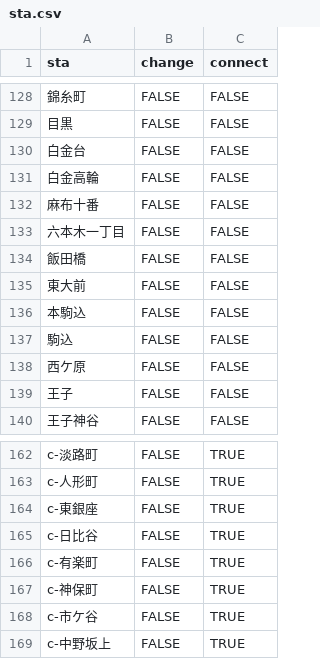
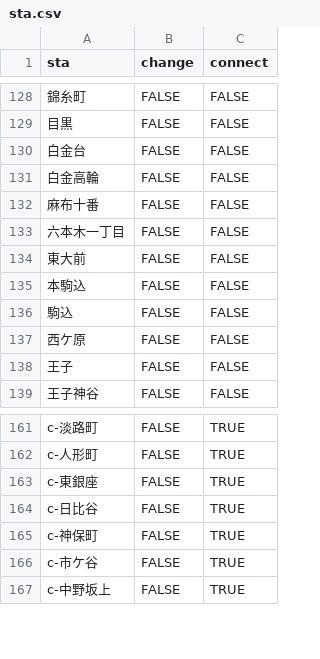
Before and after one commit to bukidai/tokyo-subway-longest-root, a CSV file: resources/metro/sta.csv, drawn as a sheet; only a part is shown, gaps mark what is left out; the diff names each change by its address in the sheet, - before the commit and + after, or states it on an @@ line.

```diff
--- a/resources/metro/sta.csv
+++ b/resources/metro/sta.csv
-row 134: 飯田橋 | FALSE | FALSE
-row 166: c-有楽町 | FALSE | TRUE
```
Also changed, not shown: resources/metro/edges.csv, resources/metro/matrix.csv, 7 other files.
